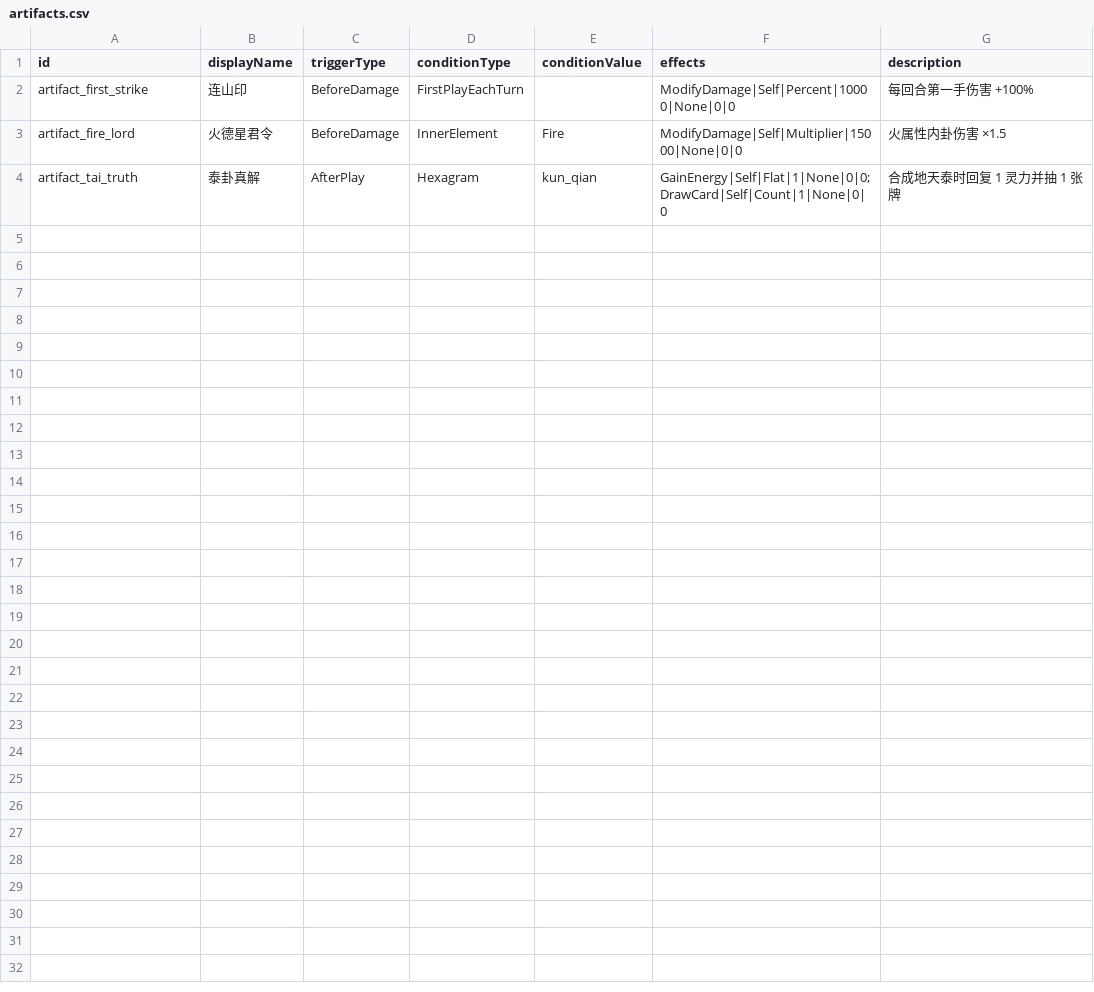
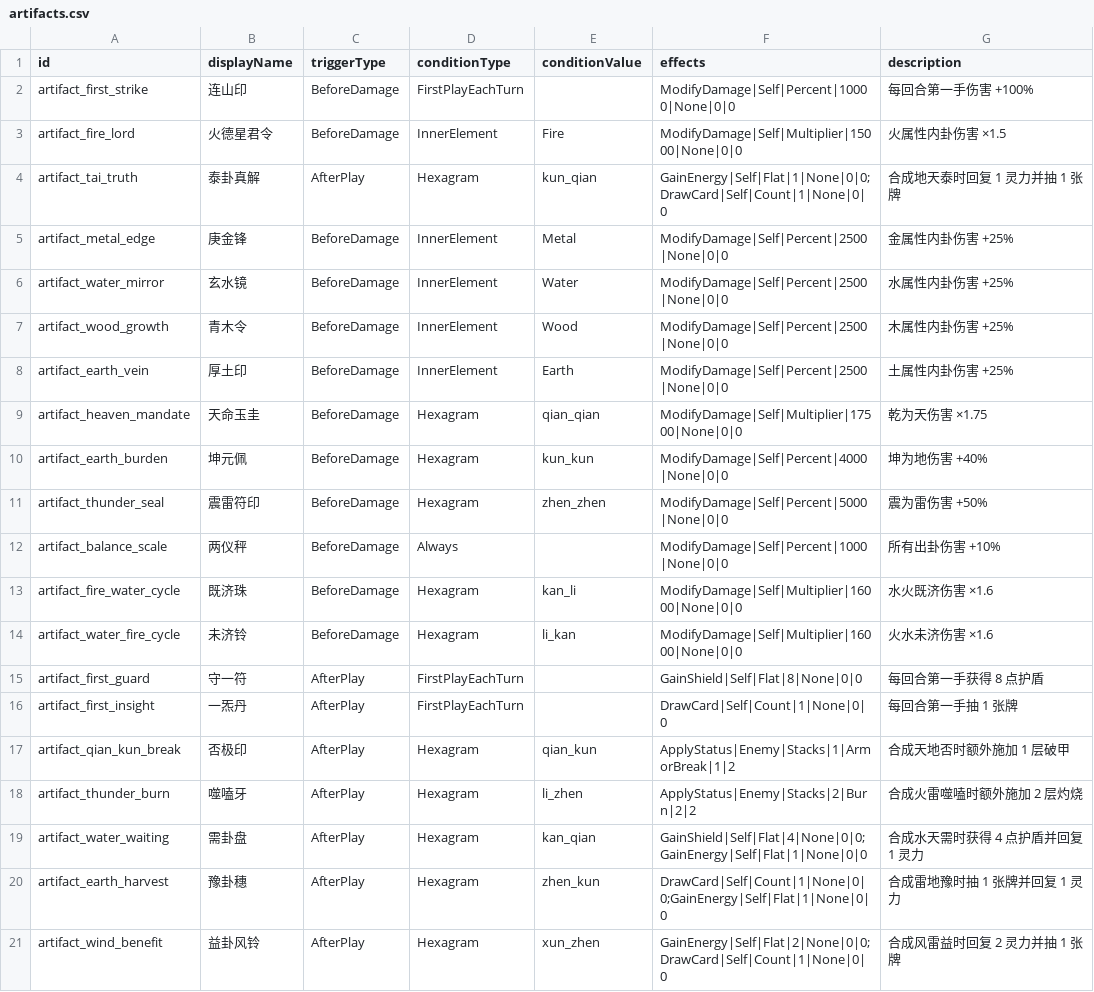
Before and after one commit to symumi/Doubleton, a CSV file: Assets/Resources/Config/Battle/artifacts.csv, drawn as a sheet; the diff names each change by its address in the sheet, - before the commit and + after, or states it on an @@ line.

```diff
--- a/Assets/Resources/Config/Battle/artifacts.csv
+++ b/Assets/Resources/Config/Battle/artifacts.csv
+row 5: artifact_metal_edge | 庚金锋 | BeforeDamage | InnerElement | Metal | ModifyDamage|Self|Percent|2500|None|0|0 | 金属性内卦伤害 +25%
+row 6: artifact_water_mirror | 玄水镜 | BeforeDamage | InnerElement | Water | ModifyDamage|Self|Percent|2500|None|0|0 | 水属性内卦伤害 +25%
+row 7: artifact_wood_growth | 青木令 | BeforeDamage | InnerElement | Wood | ModifyDamage|Self|Percent|2500|None|0|0 | 木属性内卦伤害 +25%
+row 8: artifact_earth_vein | 厚土印 | BeforeDamage | InnerElement | Earth | ModifyDamage|Self|Percent|2500|None|0|0 | 土属性内卦伤害 +25%
+row 9: artifact_heaven_mandate | 天命玉圭 | BeforeDamage | Hexagram | qian_qian | ModifyDamage|Self|Multiplier|17500|None|0|0 | 乾为天伤害 ×1.75
+row 10: artifact_earth_burden | 坤元佩 | BeforeDamage | Hexagram | kun_kun | ModifyDamage|Self|Percent|4000|None|0|0 | 坤为地伤害 +40%
+row 11: artifact_thunder_seal | 震雷符印 | BeforeDamage | Hexagram | zhen_zhen | ModifyDamage|Self|Percent|5000|None|0|0 | 震为雷伤害 +50%
+row 12: artifact_balance_scale | 两仪秤 | BeforeDamage | Always |  | ModifyDamage|Self|Percent|1000|None|0|0 | 所有出卦伤害 +10%
+row 13: artifact_fire_water_cycle | 既济珠 | BeforeDamage | Hexagram | kan_li | ModifyDamage|Self|Multiplier|16000|None|0|0 | 水火既济伤害 ×1.6
+row 14: artifact_water_fire_cycle | 未济铃 | BeforeDamage | Hexagram | li_kan | ModifyDamage|Self|Multiplier|16000|None|0|0 | 火水未济伤害 ×1.6
+row 15: artifact_first_guard | 守一符 | AfterPlay | FirstPlayEachTurn |  | GainShield|Self|Flat|8|None|0|0 | 每回合第一手获得 8 点护盾
+row 16: artifact_first_insight | 一炁丹 | AfterPlay | FirstPlayEachTurn |  | DrawCard|Self|Count|1|None|0|0 | 每回合第一手抽 1 张牌
+row 17: artifact_qian_kun_break | 否极印 | AfterPlay | Hexagram | qian_kun | ApplyStatus|Enemy|Stacks|1|ArmorBreak|1|2 | 合成天地否时额外施加 1 层破甲
+row 18: artifact_thunder_burn | 噬嗑牙 | AfterPlay | Hexagram | li_zhen | ApplyStatus|Enemy|Stacks|2|Burn|2|2 | 合成火雷噬嗑时额外施加 2 层灼烧
+row 19: artifact_water_waiting | 需卦盘 | AfterPlay | Hexagram | kan_qian | GainShield|Self|Flat|4|None|0|0;GainEnergy|Self|Flat|1|None|0|0 | 合成水天需时获得 4 点护盾并回复 1 灵力
+row 20: artifact_earth_harvest | 豫卦穗 | AfterPlay | Hexagram | zhen_kun | DrawCard|Self|Count|1|None|0|0;GainEnergy|Self|Flat|1|None|0|0 | 合成雷地豫时抽 1 张牌并回复 1 灵力
+row 21: artifact_wind_benefit | 益卦风铃 | AfterPlay | Hexagram | xun_zhen | GainEnergy|Self|Flat|2|None|0|0;DrawCard|Self|Count|1|None|0|0 | 合成风雷益时回复 2 灵力并抽 1 张牌
```
Also changed, not shown: Assets/Resources/Config/Battle/enemies.csv, Assets/Resources/Config/Battle/enemy_intents.csv, 46 other files.
